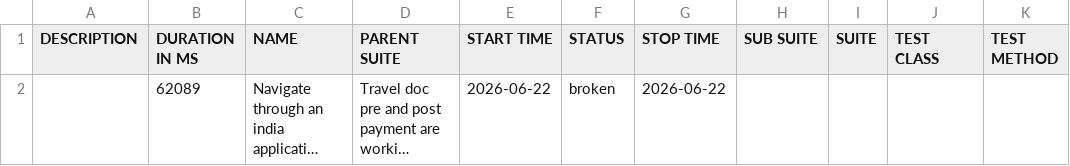
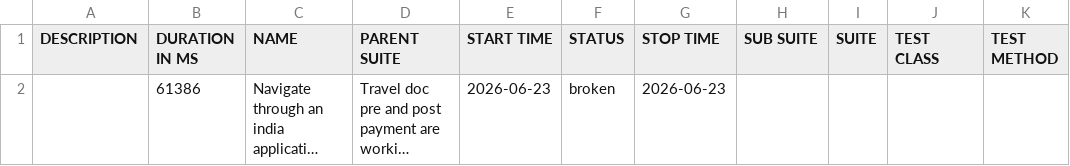
Before and after one commit to vanessagonzalez-aut/appiumQA, a CSV file: data/suites.csv, drawn as a sheet; long unchanged cells end in …; the diff names each change by its address in the sheet, - before the commit and + after, or states it on an @@ line.

```diff
--- a/data/suites.csv
+++ b/data/suites.csv
-B2 (DURATION IN MS): 62089
+B2 (DURATION IN MS): 61386
-E2 (START TIME): 2026-06-22
+E2 (START TIME): 2026-06-23
-G2 (STOP TIME): 2026-06-22
+G2 (STOP TIME): 2026-06-23
```
Also changed, not shown: 25 other files.
